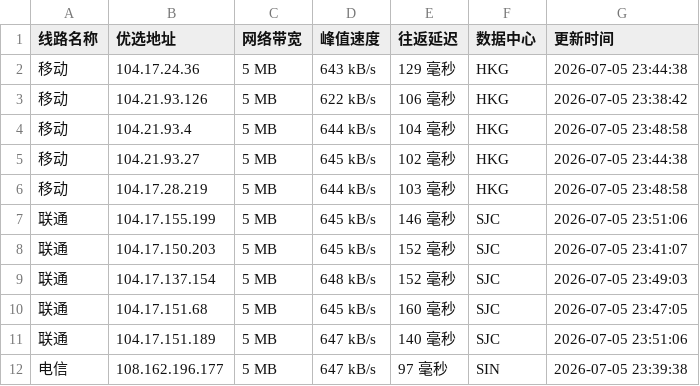
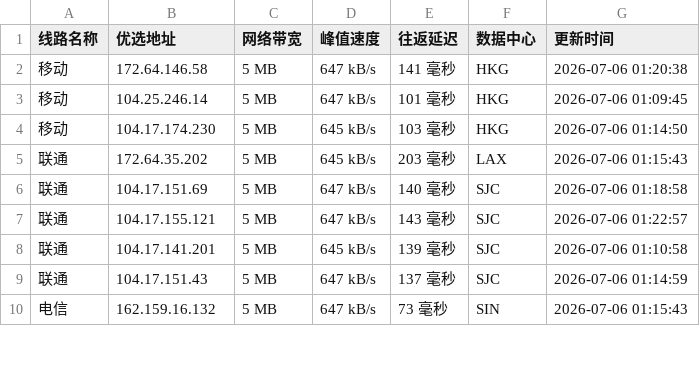
Before and after one commit to 748171997rui-afk/cfipyx, a CSV file: cfip.csv, drawn as a sheet; only a part is shown; the diff covers the shown part only.

```diff
--- a/cfip.csv
+++ b/cfip.csv
@@ -1,12 +1,10 @@
 线路名称,优选地址,网络带宽,峰值速度,往返延迟,数据中心,更新时间
-移动,104.17.24.36,5 MB,643 kB/s,129 毫秒,HKG,2026-07-05 23:44:38
-移动,104.21.93.126,5 MB,622 kB/s,106 毫秒,HKG,2026-07-05 23:38:42
-移动,104.21.93.4,5 MB,644 kB/s,104 毫秒,HKG,2026-07-05 23:48:58
-移动,104.21.93.27,5 MB,645 kB/s,102 毫秒,HKG,2026-07-05 23:44:38
-移动,104.17.28.219,5 MB,644 kB/s,103 毫秒,HKG,2026-07-05 23:48:58
-联通,104.17.155.199,5 MB,645 kB/s,146 毫秒,SJC,2026-07-05 23:51:06
-联通,104.17.150.203,5 MB,645 kB/s,152 毫秒,SJC,2026-07-05 23:41:07
-联通,104.17.137.154,5 MB,648 kB/s,152 毫秒,SJC,2026-07-05 23:49:03
-联通,104.17.151.68,5 MB,645 kB/s,160 毫秒,SJC,2026-07-05 23:47:05
-联通,104.17.151.189,5 MB,647 kB/s,140 毫秒,SJC,2026-07-05 23:51:06
-电信,108.162.196.177,5 MB,647 kB/s,97 毫秒,SIN,2026-07-05 23:39:38
+移动,172.64.146.58,5 MB,647 kB/s,141 毫秒,HKG,2026-07-06 01:20:38
+移动,104.25.246.14,5 MB,647 kB/s,101 毫秒,HKG,2026-07-06 01:09:45
+移动,104.17.174.230,5 MB,645 kB/s,103 毫秒,HKG,2026-07-06 01:14:50
+联通,172.64.35.202,5 MB,645 kB/s,203 毫秒,LAX,2026-07-06 01:15:43
+联通,104.17.151.69,5 MB,647 kB/s,140 毫秒,SJC,2026-07-06 01:18:58
+联通,104.17.155.121,5 MB,647 kB/s,143 毫秒,SJC,2026-07-06 01:22:57
+联通,104.17.141.201,5 MB,645 kB/s,139 毫秒,SJC,2026-07-06 01:10:58
+联通,104.17.151.43,5 MB,647 kB/s,137 毫秒,SJC,2026-07-06 01:14:59
+电信,162.159.16.132,5 MB,647 kB/s,73 毫秒,SIN,2026-07-06 01:15:43
```
Also changed, not shown: 14 edited cells elsewhere in this file, 1 other file.
